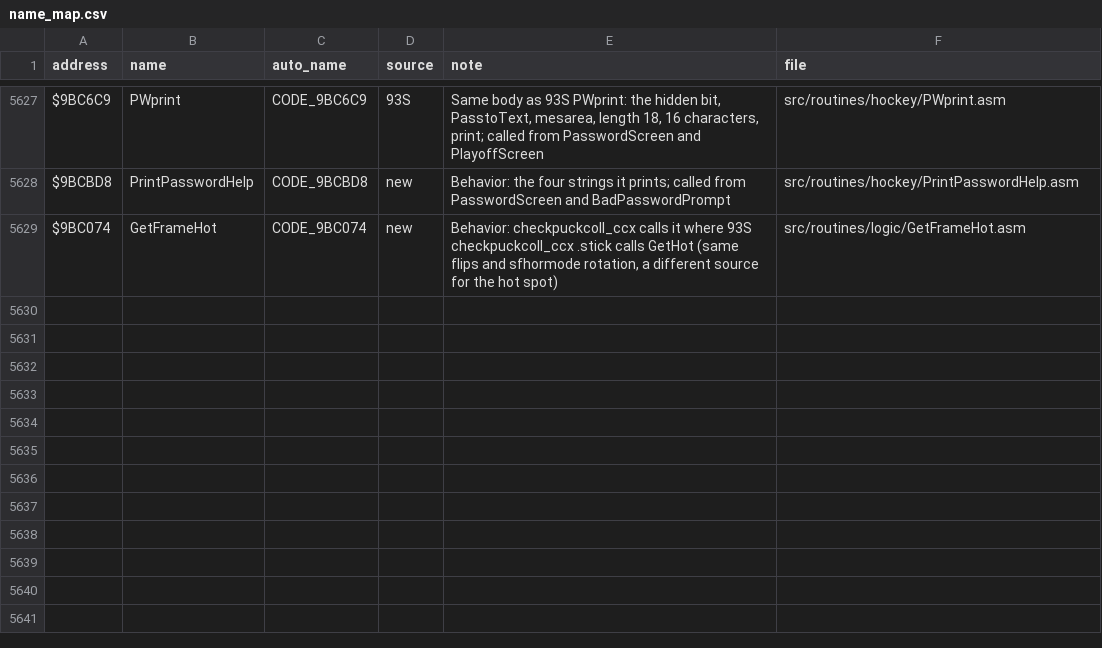
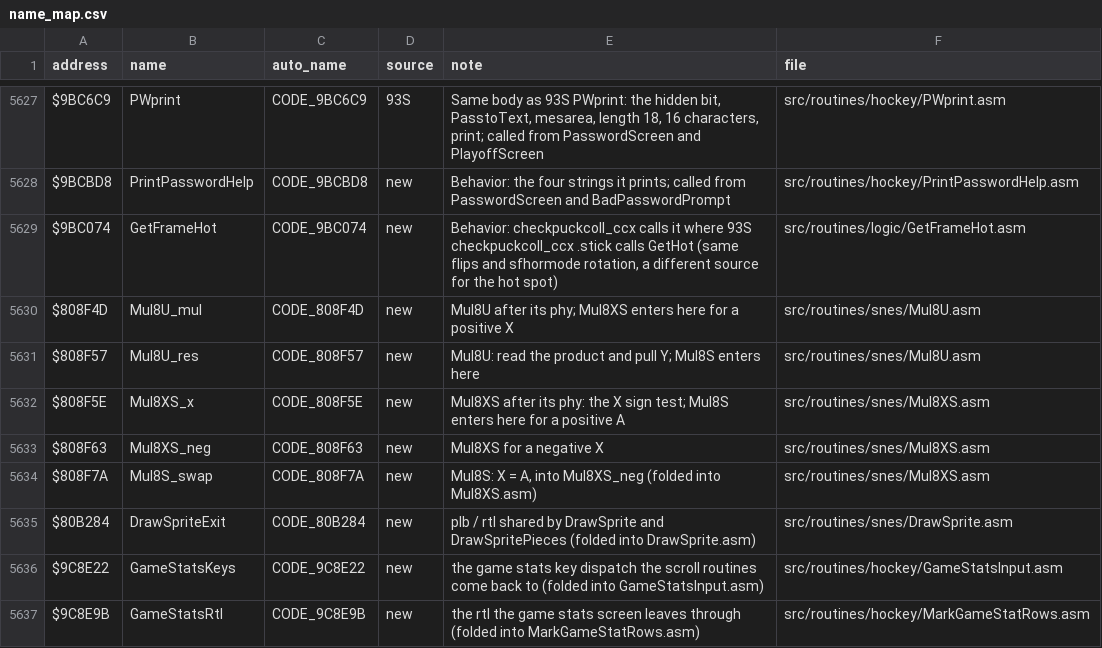
Before and after one commit to Mhopkinsinc/NHL94SNES, a CSV file: docs/name_map.csv, drawn as a sheet; only a part is shown, gaps mark what is left out.

```diff
--- a/docs/name_map.csv
+++ b/docs/name_map.csv
@@ -5629 +5629,9 @@ $9BCBD8,PrintPasswordHelp,CODE_9BCBD8,new,Behavior: the four strings it prints;
 $9BC074,GetFrameHot,CODE_9BC074,new,"Behavior: checkpuckcoll_ccx calls it where 93S checkpuckcoll_ccx .stick calls GetHot (same flips and sfhormode rotation, a different source for the hot spot)",src/routines/logic/GetFrameHot.asm
+$808F4D,Mul8U_mul,CODE_808F4D,new,Mul8U after its phy; Mul8XS enters here for a positive X,src/routines/snes/Mul8U.asm
+$808F57,Mul8U_res,CODE_808F57,new,Mul8U: read the product and pull Y; Mul8S enters here,src/routines/snes/Mul8U.asm
+$808F5E,Mul8XS_x,CODE_808F5E,new,Mul8XS after its phy: the X sign test; Mul8S enters here for a positive A,src/routines/snes/Mul8XS.asm
+$808F63,Mul8XS_neg,CODE_808F63,new,Mul8XS for a negative X,src/routines/snes/Mul8XS.asm
+$808F7A,Mul8S_swap,CODE_808F7A,new,"Mul8S: X = A, into Mul8XS_neg (folded into Mul8XS.asm)",src/routines/snes/Mul8XS.asm
+$80B284,DrawSpriteExit,CODE_80B284,new,plb / rtl shared by DrawSprite and DrawSpritePieces (folded into DrawSprite.asm),src/routines/snes/DrawSprite.asm
+$9C8E22,GameStatsKeys,CODE_9C8E22,new,the game stats key dispatch the scroll routines come back to (folded into GameStatsInput.asm),src/routines/hockey/GameStatsInput.asm
+$9C8E9B,GameStatsRtl,CODE_9C8E9B,new,the rtl the game stats screen leaves through (folded into MarkGameStatRows.asm),src/routines/hockey/MarkGameStatRows.asm
```
Also changed, not shown: 17 other files.
